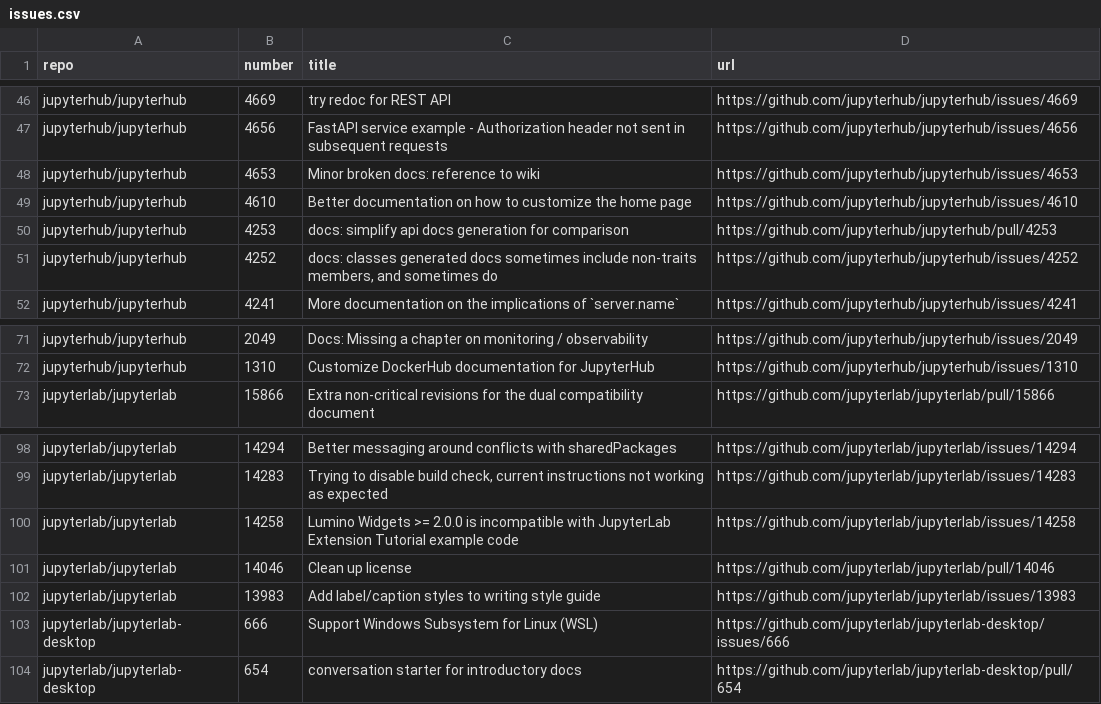
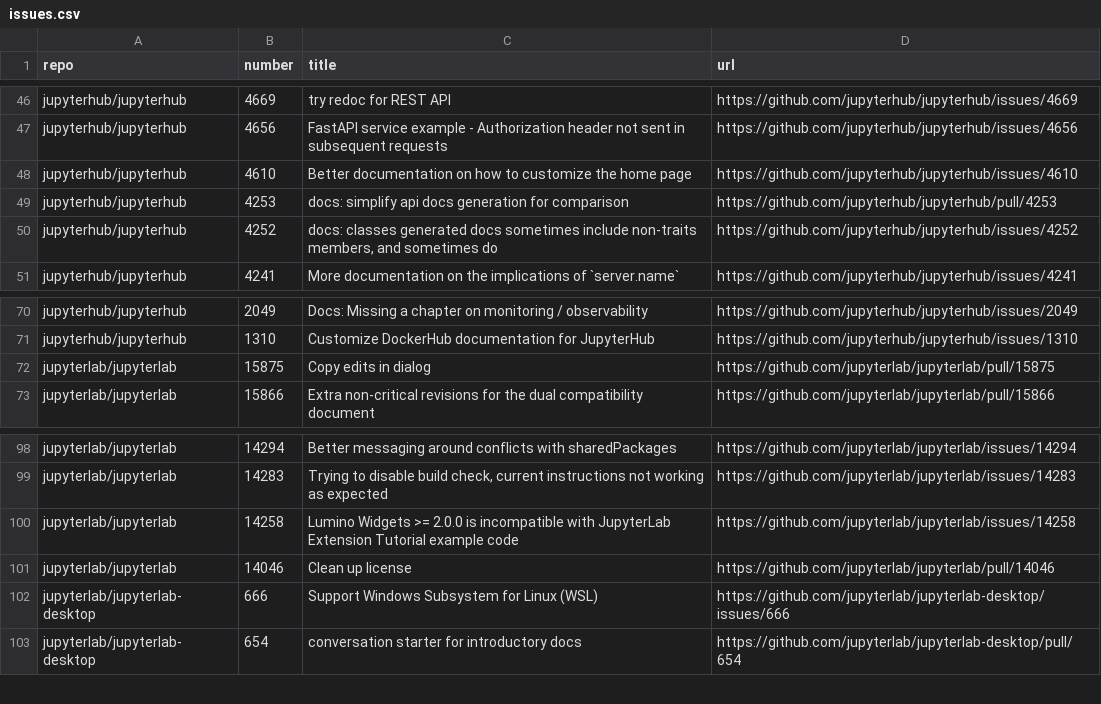
Before and after one commit to jupyter/docs-team-compass, a CSV file: workflows/documentation_issues/issues.csv, drawn as a sheet; only a part is shown, gaps mark what is left out.

```diff
--- a/workflows/documentation_issues/issues.csv
+++ b/workflows/documentation_issues/issues.csv
@@ -47,3 +47,2 @@
 "jupyterhub/jupyterhub","4656","FastAPI service example - Authorization header not sent in subsequent requests","https://github.com/jupyterhub/jupyterhub/issues/4656"
-"jupyterhub/jupyterhub","4653","Minor broken docs: reference to wiki","https://github.com/jupyterhub/jupyterhub/issues/4653"
 "jupyterhub/jupyterhub","4610","Better documentation on how to customize the home page","https://github.com/jupyterhub/jupyterhub/issues/4610"
@@ -72,2 +71,3 @@
 "jupyterhub/jupyterhub","1310","Customize DockerHub documentation for JupyterHub","https://github.com/jupyterhub/jupyterhub/issues/1310"
+"jupyterlab/jupyterlab","15875","Copy edits in dialog","https://github.com/jupyterlab/jupyterlab/pull/15875"
 "jupyterlab/jupyterlab","15866","Extra non-critical revisions for the dual compatibility document","https://github.com/jupyterlab/jupyterlab/pull/15866"
@@ -101,3 +101,2 @@
 "jupyterlab/jupyterlab","14046","Clean up license","https://github.com/jupyterlab/jupyterlab/pull/14046"
-"jupyterlab/jupyterlab","13983","Add label/caption styles to writing style guide","https://github.com/jupyterlab/jupyterlab/issues/13983"
 "jupyterlab/jupyterlab-desktop","666","Support Windows Subsystem for Linux (WSL)","https://github.com/jupyterlab/jupyterlab-desktop/issues/666"
```
Also changed, not shown: 1 other file.
